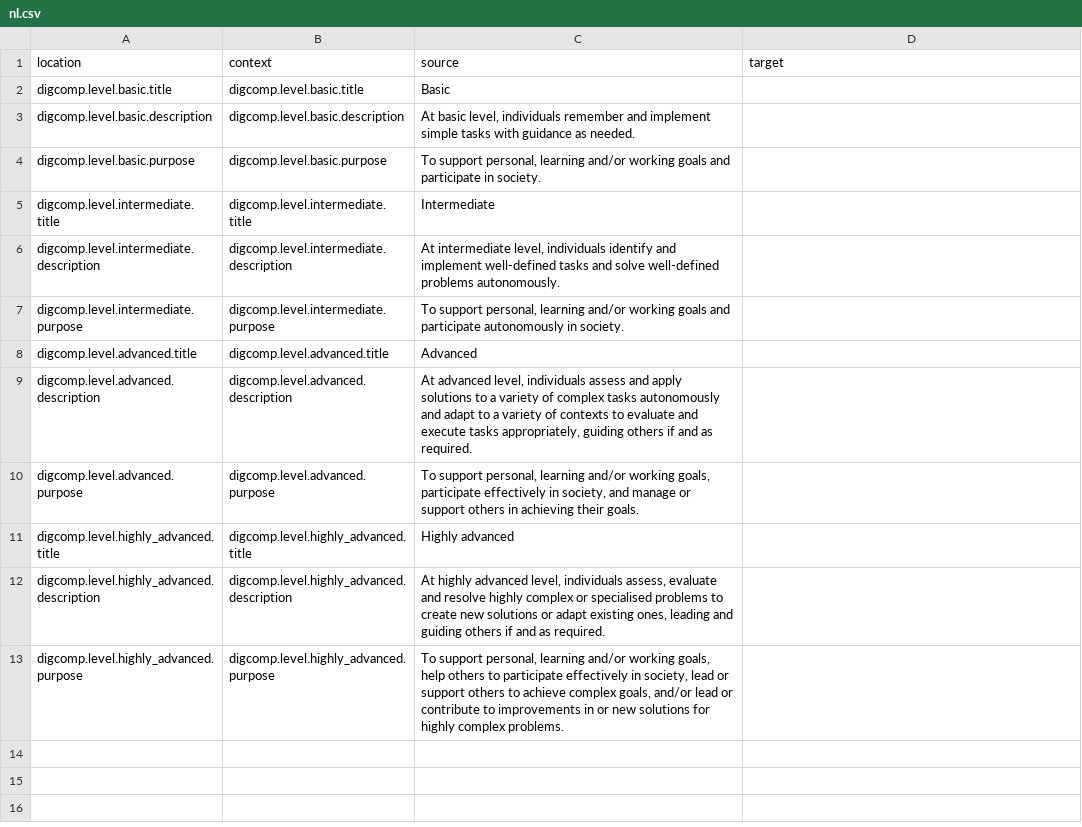
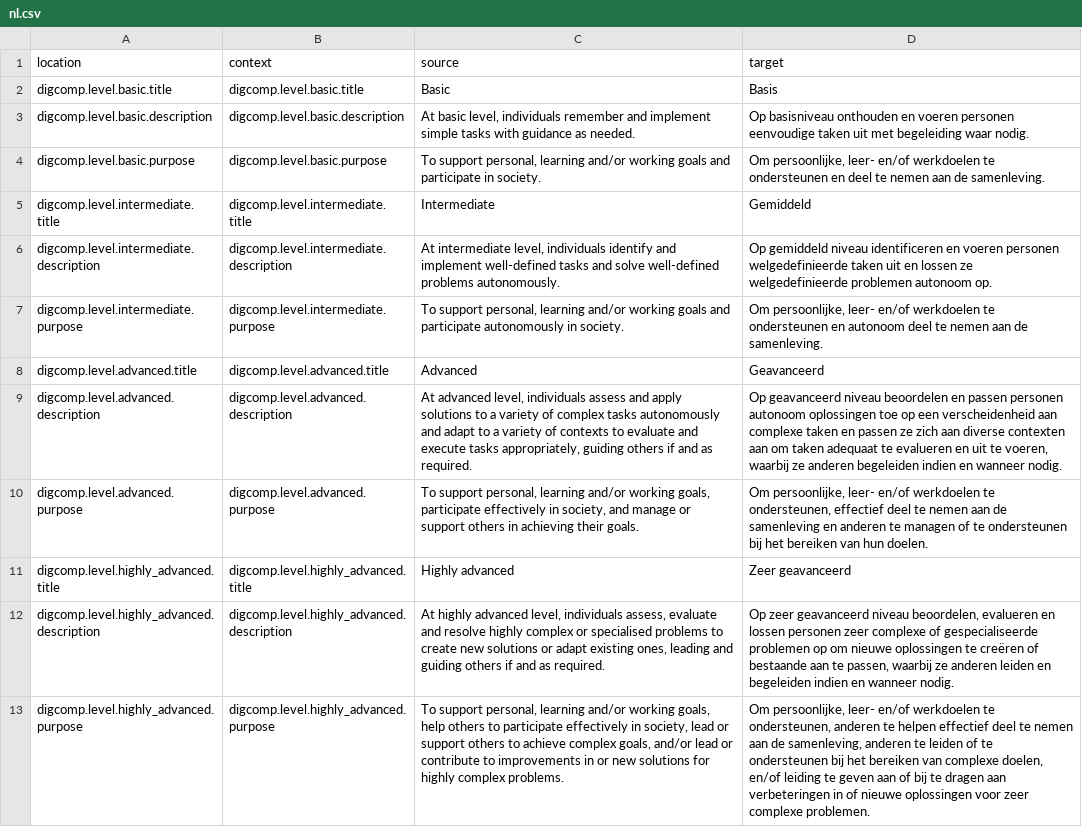
Before and after one commit to PiAir/digcomp3-l10n, a CSV file: locale/levels/nl.csv, drawn as a sheet; the diff names each change by its address in the sheet, - before the commit and + after, or states it on an @@ line.

```diff
--- a/locale/levels/nl.csv
+++ b/locale/levels/nl.csv
-D2 (target): (empty)
+D2 (target): Basis
-D3 (target): (empty)
+D3 (target): Op basisniveau onthouden en voeren personen eenvoudige taken uit met begeleiding waar nodig.
-D4 (target): (empty)
+D4 (target): Om persoonlijke, leer- en/of werkdoelen te ondersteunen en deel te nemen aan de samenleving.
-D5 (target): (empty)
+D5 (target): Gemiddeld
-D6 (target): (empty)
+D6 (target): Op gemiddeld niveau identificeren en voeren personen welgedefinieerde taken uit en lossen ze welgedefinieerde problemen autonoom op.
-D7 (target): (empty)
+D7 (target): Om persoonlijke, leer- en/of werkdoelen te ondersteunen en autonoom deel te nemen aan de samenleving.
-D8 (target): (empty)
+D8 (target): Geavanceerd
-D9 (target): (empty)
+D9 (target): Op geavanceerd niveau beoordelen en passen personen autonoom oplossingen toe op een verscheidenheid aan complexe taken en passen ze zich aan diverse contexten aan om taken adequaat te evalueren en uit te voeren, waarbij ze anderen begeleiden indien en wanneer nodig.
-D10 (target): (empty)
+D10 (target): Om persoonlijke, leer- en/of werkdoelen te ondersteunen, effectief deel te nemen aan de samenleving en anderen te managen of te ondersteunen bij het bereiken van hun doelen.
-D11 (target): (empty)
+D11 (target): Zeer geavanceerd
-D12 (target): (empty)
+D12 (target): Op zeer geavanceerd niveau beoordelen, evalueren en lossen personen zeer complexe of gespecialiseerde problemen op om nieuwe oplossingen te creëren of bestaande aan te passen, waarbij ze anderen leiden en begeleiden indien en wanneer nodig.
-D13 (target): (empty)
+D13 (target): Om persoonlijke, leer- en/of werkdoelen te ondersteunen, anderen te helpen effectief deel te nemen aan de samenleving, anderen te leiden of te ondersteunen bij het bereiken van complexe doelen, en/of leiding te geven aan of bij te dragen aan verbeteringen in of nieuwe oplossingen voor zeer complexe problemen.
```
Also changed, not shown: locale/acronyms/nl.csv, 4 other files.
